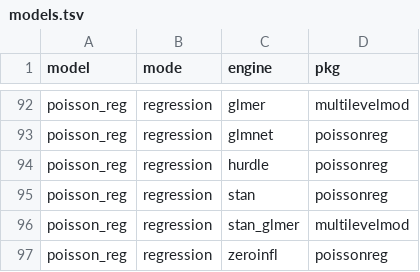
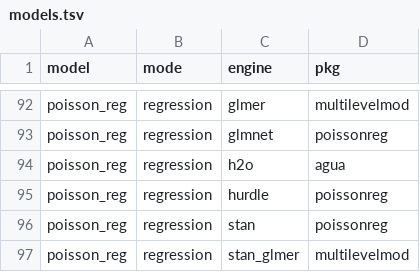
Before and after one commit to tidymodels/parsnip, a TSV file: inst/models.tsv, drawn as a sheet; only a part is shown, gaps mark what is left out; the shorter side is filled out with more unchanged rows; the diff names each change by its address in the sheet, - before the commit and + after, or states it on an @@ line.

Commit message:
update rmd template and add poisson_reg

```diff
--- a/inst/models.tsv
+++ b/inst/models.tsv
+row 94: poisson_reg | regression | h2o | agua
```
Also changed, not shown: 29 other files.
